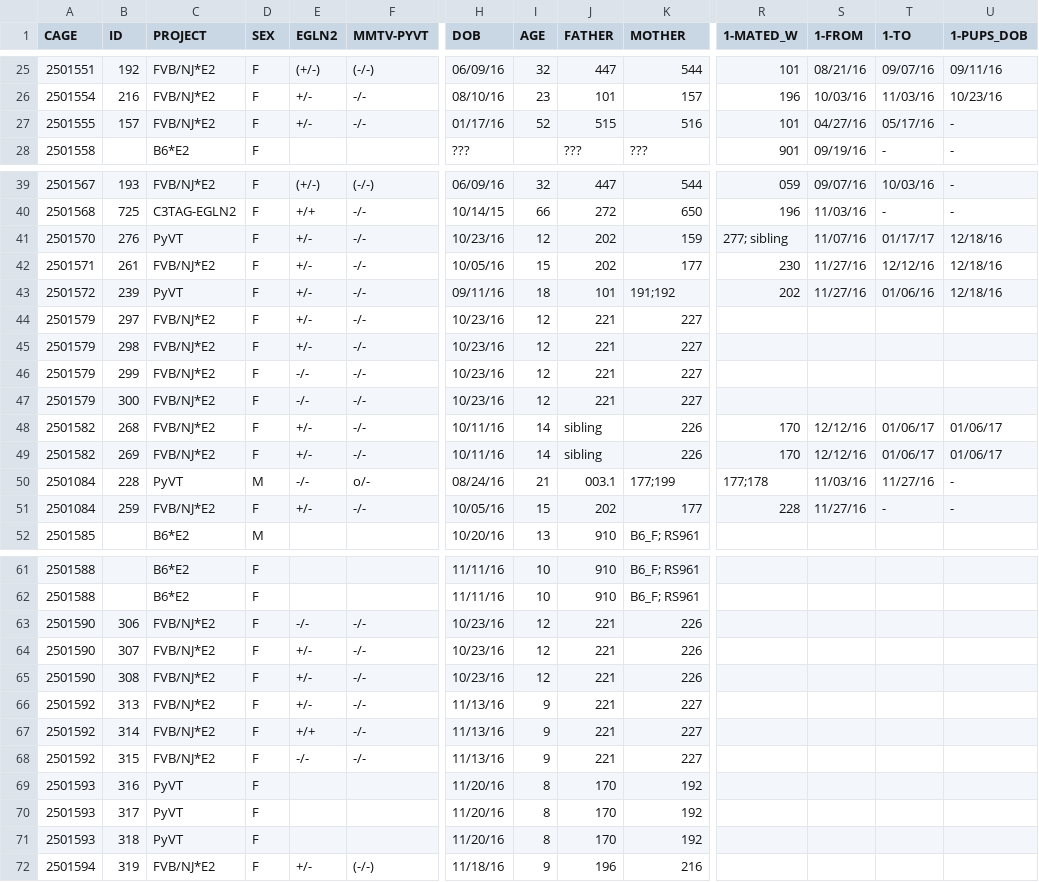
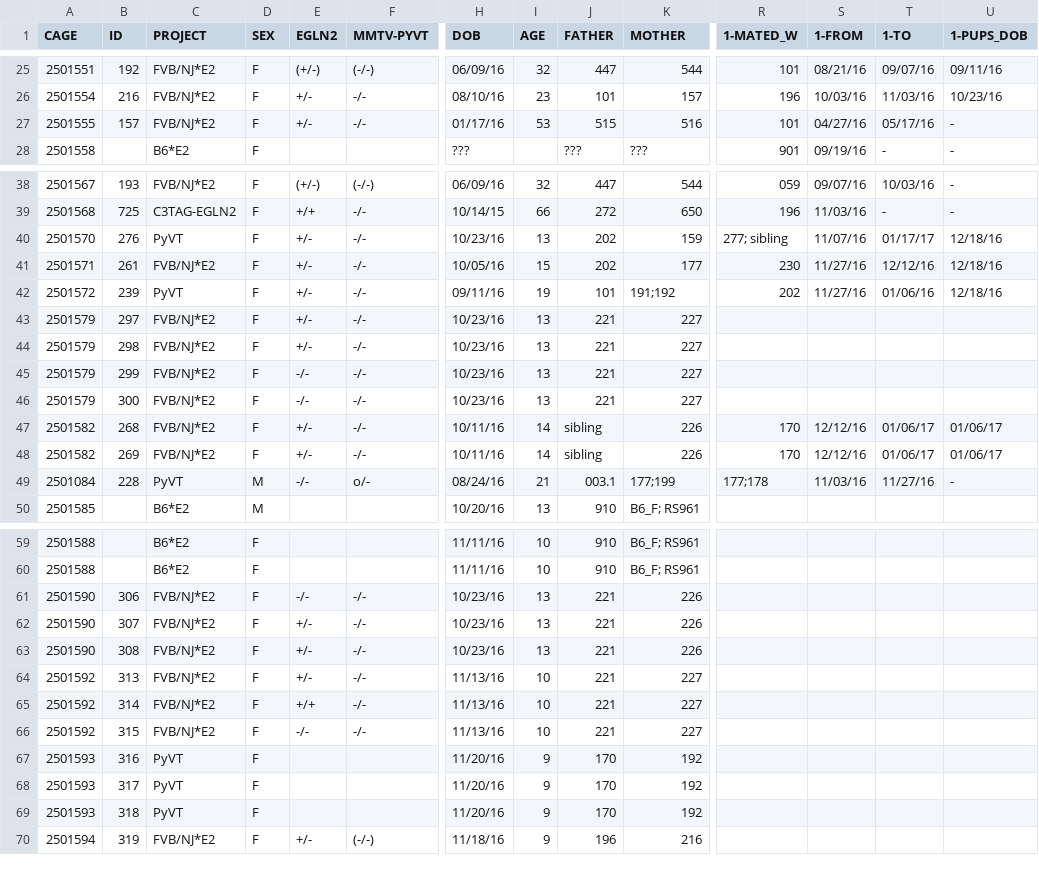
Before and after one commit to qzhanglab/animal_tracking, a CSV file: master_animal_list.csv, drawn as a sheet; only a part is shown, gaps mark what is left out; removed rows and columns are numbered as before the commit, all else as after; rows hold the shown columns only; the diff covers the shown part only; the diff names each change by its address in the sheet, - before the commit and + after, or states it on an @@ line.

```diff
--- a/master_animal_list.csv
+++ b/master_animal_list.csv
-I27 (AGE): 52
+I27 (AGE): 53
-I40 (AGE): 12
+I40 (AGE): 13
-I42 (AGE): 18
+I42 (AGE): 19
-I43:I46 (AGE): 12
+I43:I46 (AGE): 13
-row 51: 2501084 | 259 | FVB/NJ*E2 | F | +/- | -/- | 10/05/16 | 15 | 202 | 177 | 228 | 11/27/16 | - | -
-I61:I63 (AGE): 12
+I61:I63 (AGE): 13
-I64:I66 (AGE): 9
+I64:I66 (AGE): 10
-I67:I69 (AGE): 8
+I67:I69 (AGE): 9
```
Also changed, not shown: 1 removed row and 42 edited cells elsewhere in this file, sac_archive.csv.
